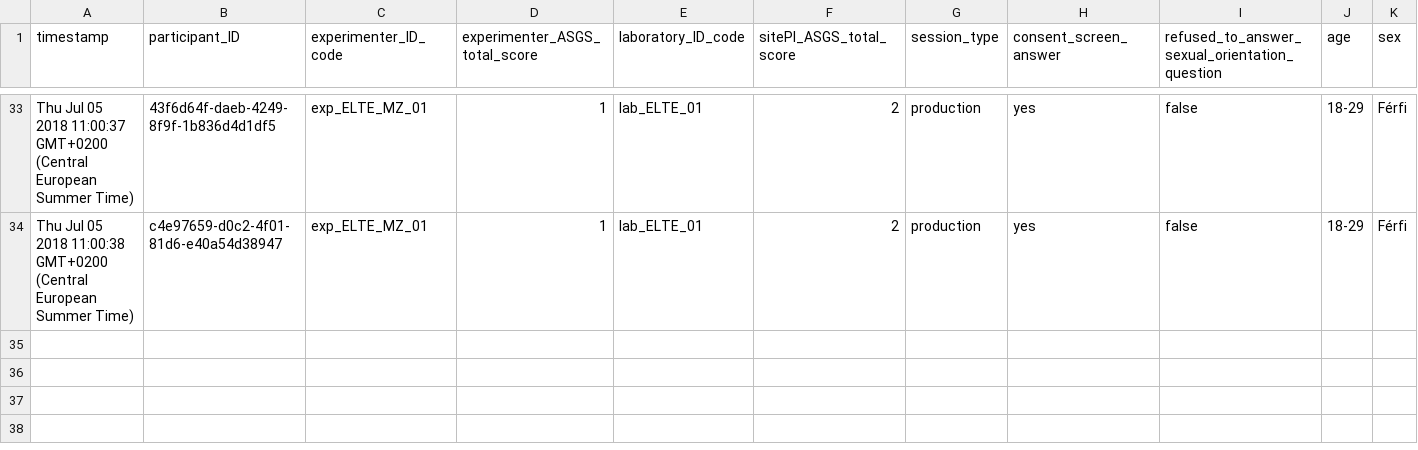
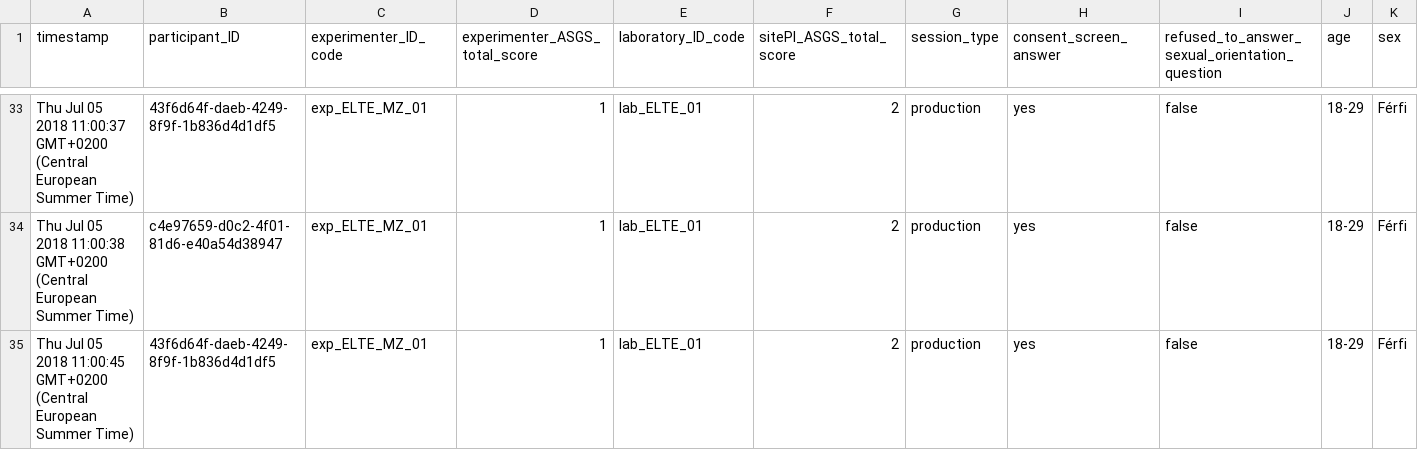
Before and after one commit to kekecsz/transparent-psi-results, a CSV file: results_from_2018-06-02T14:01:41.608Z.csv, drawn as a sheet; only a part is shown, gaps mark what is left out; rows hold the shown columns only; the diff names each change by its address in the sheet, - before the commit and + after, or states it on an @@ line.

Commit message:
data received

```diff
--- a/results_from_2018-06-02T14:01:41.608Z.csv
+++ b/results_from_2018-06-02T14:01:41.608Z.csv
+row 35: Thu Jul 05 2018 11:00:45 GMT+0200 (Central European Summer Time) | 43f6d64f-daeb-4249-8f9f-1b836d4d1df5 | exp_ELTE_MZ_01 | 1 | lab_ELTE_01 | 2 | production | yes | false | 18-29 | Férfi
```
